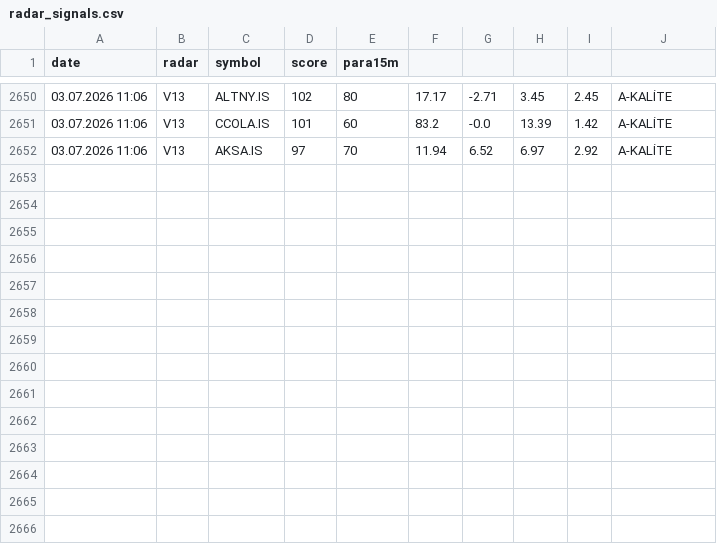
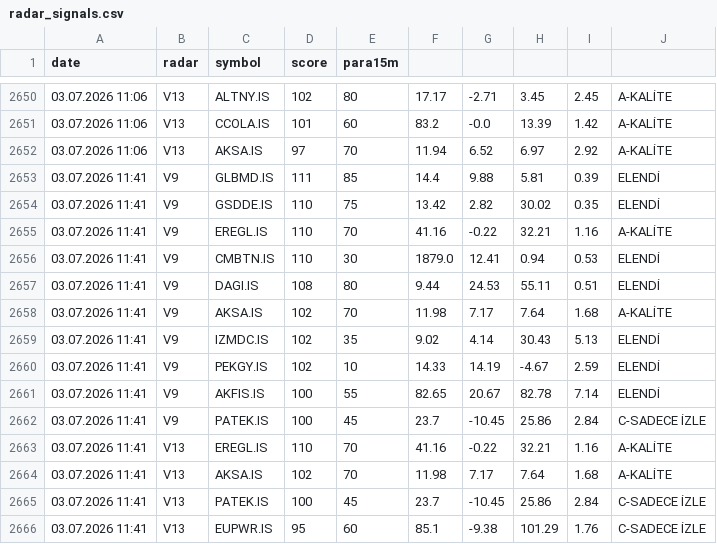
Before and after one commit to gokhan-bist-radar/gokhan-bist-radar, a CSV file: radar_signals.csv, drawn as a sheet; only a part is shown, gaps mark what is left out.

```diff
--- a/radar_signals.csv
+++ b/radar_signals.csv
@@ -2652 +2652,15 @@ date,radar,symbol,score,para15m
 03.07.2026 11:06,V13,AKSA.IS,97,70,11.94,6.52,6.97,2.92,A-KALİTE
+03.07.2026 11:41,V9,GLBMD.IS,111,85,14.4,9.88,5.81,0.39,ELENDİ
+03.07.2026 11:41,V9,GSDDE.IS,110,75,13.42,2.82,30.02,0.35,ELENDİ
+03.07.2026 11:41,V9,EREGL.IS,110,70,41.16,-0.22,32.21,1.16,A-KALİTE
+03.07.2026 11:41,V9,CMBTN.IS,110,30,1879.0,12.41,0.94,0.53,ELENDİ
+03.07.2026 11:41,V9,DAGI.IS,108,80,9.44,24.53,55.11,0.51,ELENDİ
+03.07.2026 11:41,V9,AKSA.IS,102,70,11.98,7.17,7.64,1.68,A-KALİTE
+03.07.2026 11:41,V9,IZMDC.IS,102,35,9.02,4.14,30.43,5.13,ELENDİ
+03.07.2026 11:41,V9,PEKGY.IS,102,10,14.33,14.19,-4.67,2.59,ELENDİ
+03.07.2026 11:41,V9,AKFIS.IS,100,55,82.65,20.67,82.78,7.14,ELENDİ
+03.07.2026 11:41,V9,PATEK.IS,100,45,23.7,-10.45,25.86,2.84,C-SADECE İZLE
+03.07.2026 11:41,V13,EREGL.IS,110,70,41.16,-0.22,32.21,1.16,A-KALİTE
+03.07.2026 11:41,V13,AKSA.IS,102,70,11.98,7.17,7.64,1.68,A-KALİTE
+03.07.2026 11:41,V13,PATEK.IS,100,45,23.7,-10.45,25.86,2.84,C-SADECE İZLE
+03.07.2026 11:41,V13,EUPWR.IS,95,60,85.1,-9.38,101.29,1.76,C-SADECE İZLE
```
Also changed, not shown: radar_memory.csv, radar_performance.csv.
